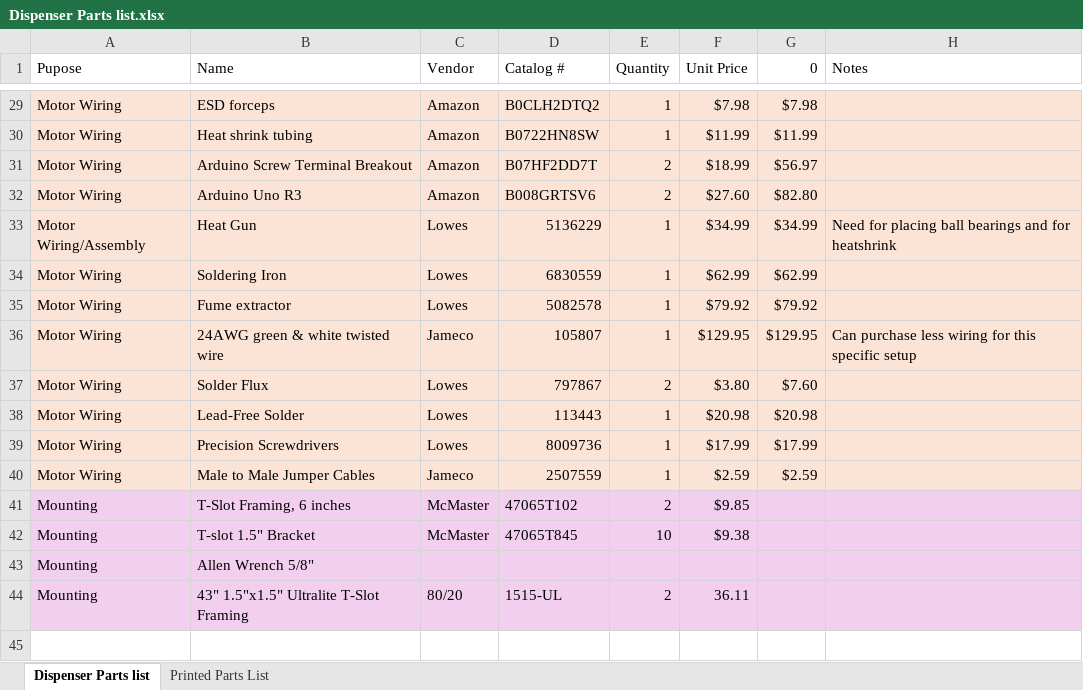
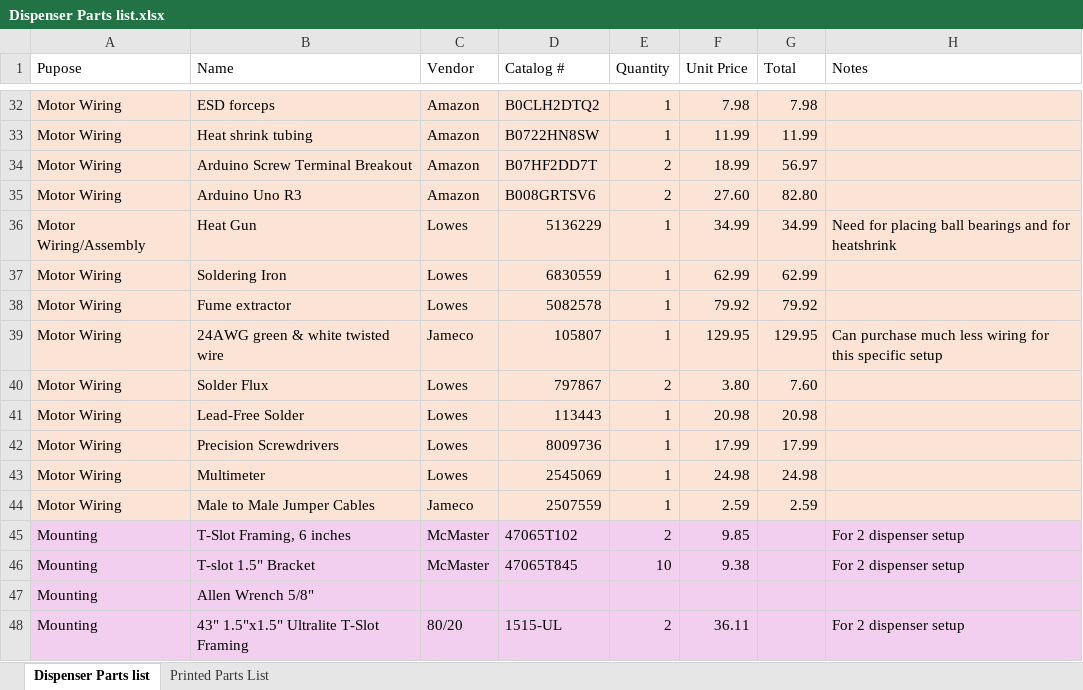
Before and after one commit to AeryJonesLab/Cricket-Dispenser, an Excel workbook: Cricket Dispenser Files Final/Dispenser Parts list.xlsx, sheet Dispenser Parts list, drawn as a sheet; only a part is shown, gaps mark what is left out; values as stored, in another font and other column widths than the file's, no borders; addresses are those after the commit; the diff covers the shown part only; the diff names each change by its address in the sheet, - before the commit and + after, or states it on an @@ line.

Commit message:
Update Dispenser Parts list.xlsx
updated parts list

```diff
--- a/Cricket Dispenser Files Final/Dispenser Parts list.xlsx (sheet Dispenser Parts list)
+++ b/Cricket Dispenser Files Final/Dispenser Parts list.xlsx (sheet Dispenser Parts list)
-G1: 0
+G1: Total
-F32 (Unit Price): $7.98
+F32 (Unit Price): 7.98
-G32 (Total): $7.98
+G32 (Total): 7.98
-F33 (Unit Price): $11.99
+F33 (Unit Price): 11.99
-G33 (Total): $11.99
+G33 (Total): 11.99
-F34 (Unit Price): $18.99
+F34 (Unit Price): 18.99
-G34 (Total): $56.97
+G34 (Total): 56.97
-F35 (Unit Price): $27.60
+F35 (Unit Price): 27.60
-G35 (Total): $82.80
+G35 (Total): 82.80
-F36 (Unit Price): $34.99
+F36 (Unit Price): 34.99
-G36 (Total): $34.99
+G36 (Total): 34.99
-F37 (Unit Price): $62.99
+F37 (Unit Price): 62.99
-G37 (Total): $62.99
+G37 (Total): 62.99
-F38 (Unit Price): $79.92
+F38 (Unit Price): 79.92
-G38 (Total): $79.92
+G38 (Total): 79.92
-F39 (Unit Price): $129.95
+F39 (Unit Price): 129.95
-G39 (Total): $129.95
+G39 (Total): 129.95
-H39 (Notes): Can purchase less wiring…
+H39 (Notes): Can purchase much less wiring…
-F40 (Unit Price): $3.80
+F40 (Unit Price): 3.80
-G40 (Total): $7.60
+G40 (Total): 7.60
-F41 (Unit Price): $20.98
+F41 (Unit Price): 20.98
-G41 (Total): $20.98
+G41 (Total): 20.98
-F42 (Unit Price): $17.99
+F42 (Unit Price): 17.99
-G42 (Total): $17.99
+G42 (Total): 17.99
+row 43: Motor Wiring | Multimeter | Lowes | 2545069 | 1 | 24.98 | 24.98
-F44 (Unit Price): $2.59
+F44 (Unit Price): 2.59
-G44 (Total): $2.59
+G44 (Total): 2.59
-F45 (Unit Price): $9.85
+F45 (Unit Price): 9.85
-H45:H46 (Notes): (empty)
+H45:H46 (Notes): For 2 dispenser setup
-F46 (Unit Price): $9.38
+F46 (Unit Price): 9.38
-H48 (Notes): (empty)
+H48 (Notes): For 2 dispenser setup
```
Also changed, not shown: 3 added rows, 59 edited cells and cell formats elsewhere in this sheet.
